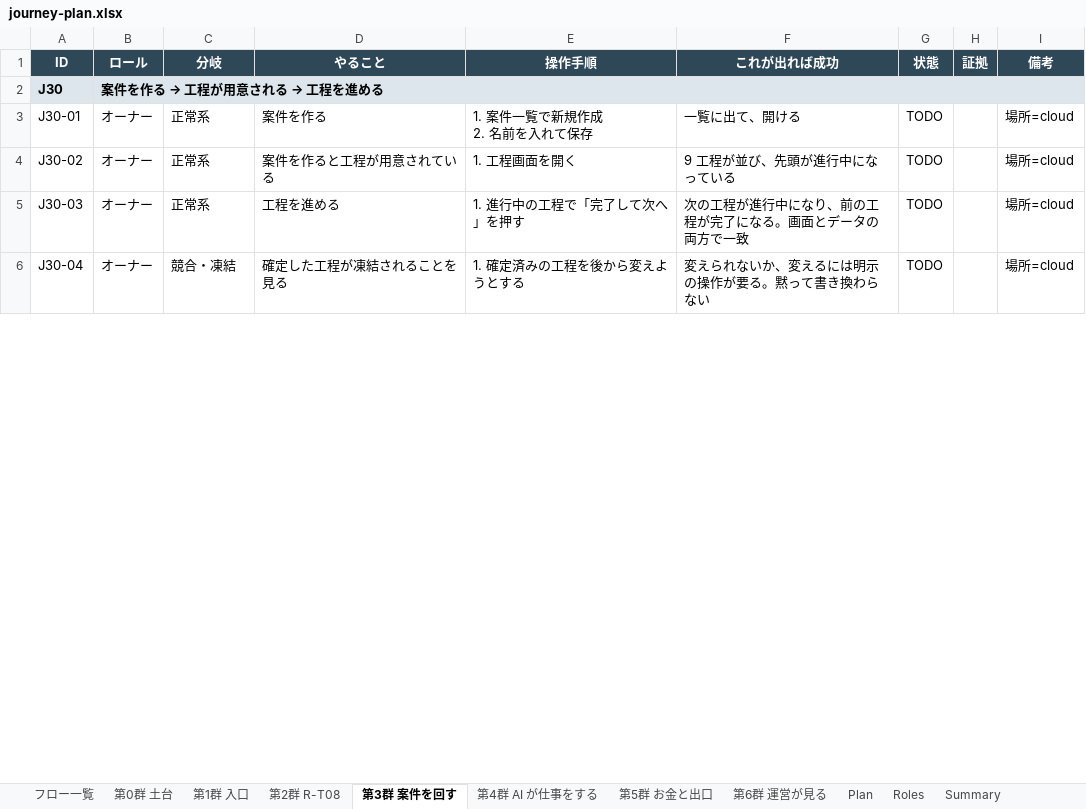
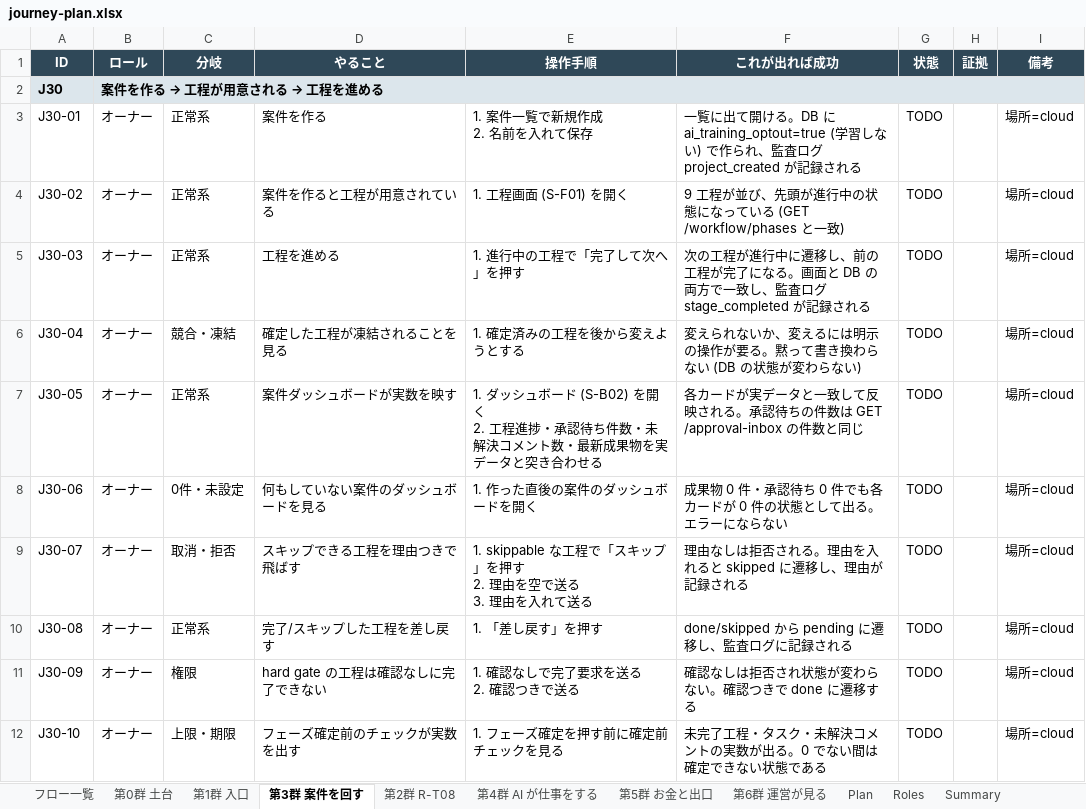
Before and after one commit to engine-base/Atelier, an Excel workbook: apps/web/.qa/e2e-journey/journey-plan.xlsx, sheet 第3群 案件を回す, drawn as a sheet; only a part is shown; values as stored, in another font and other column widths than the file's, no borders; ↵ is a line break in a cell; the diff covers the shown part only; the diff names each change by its address in the sheet, - before the commit and + after, or states it on an @@ line.

```diff
--- a/apps/web/.qa/e2e-journey/journey-plan.xlsx (sheet 第3群 案件を回す)
+++ b/apps/web/.qa/e2e-journey/journey-plan.xlsx (sheet 第3群 案件を回す)
@@ sheet tab order changed: フロー一覧 | 第0群 土台 | 第1群 入口 | 第3群 案件を回す | 第2群 R-T08 | 第4群 AI が仕事をする | 第5群 お金と出口 | 第6群 運営が見る | Plan | Roles | Summary @@
-F3 (これが出れば成功): 一覧に出て、開ける
+F3 (これが出れば成功): 一覧に出て開ける。DB に ai_training_optout=true (学習しない) で作られ、監査ログ project_created が記録される
-E4 (操作手順): 1. 工程画面を開く
+E4 (操作手順): 1. 工程画面 (S-F01) を開く
-F4 (これが出れば成功): 9 工程が並び、先頭が進行中になっている
+F4 (これが出れば成功): 9 工程が並び、先頭が進行中の状態になっている (GET /workflow/phases と一致)
-F5 (これが出れば成功): …進行中になり、前の工程が完了になる。画面とデータの両方で一致
+F5 (これが出れば成功): …進行中に遷移し、前の工程が完了になる。画面と DB の両方で一致し、監査ログ stage_completed が記録される
-F6 (これが出れば成功): 変えられないか、変えるには明示の操作が要る。黙って書き換わらない
+F6 (これが出れば成功): 変えられないか、変えるには明示の操作が要る。黙って書き換わらない (DB の状態が変わらない)
+row 7: J30-05 | オーナー | 正常系 | 案件ダッシュボードが実数を映す | 1. ダッシュボード (S-B02) を開く ↵ 2. 工程進捗・承認待ち件数・未解決コメント数・最新成果物を実データと突き合わせる | 各カードが実データと一致して反映される。承認待ちの件数は GET /approval-inbox の件数と同じ | TODO |  | 場所=cloud
+row 8: J30-06 | オーナー | 0件・未設定 | 何もしていない案件のダッシュボードを見る | 1. 作った直後の案件のダッシュボードを開く | 成果物 0 件・承認待ち 0 件でも各カードが 0 件の状態として出る。エラーにならない | TODO |  | 場所=cloud
+row 9: J30-07 | オーナー | 取消・拒否 | スキップできる工程を理由つきで飛ばす | 1. skippable な工程で「スキップ」を押す ↵ 2. 理由を空で送る ↵ 3. 理由を入れて送る | 理由なしは拒否される。理由を入れると skipped に遷移し、理由が記録される | TODO |  | 場所=cloud
+row 10: J30-08 | オーナー | 正常系 | 完了/スキップした工程を差し戻す | 1. 「差し戻す」を押す | done/skipped から pending に遷移し、監査ログに記録される | TODO |  | 場所=cloud
+row 11: J30-09 | オーナー | 権限 | hard gate の工程は確認なしに完了できない | 1. 確認なしで完了要求を送る ↵ 2. 確認つきで送る | 確認なしは拒否され状態が変わらない。確認つきで done に遷移する | TODO |  | 場所=cloud
+row 12: J30-10 | オーナー | 上限・期限 | フェーズ確定前のチェックが実数を出す | 1. フェーズ確定を押す前に確定前チェックを見る | 未完了工程・タスク・未解決コメントの実数が出る。0 でない間は確定できない状態である | TODO |  | 場所=cloud
```
Also changed, not shown: 151 added rows and 32 edited cells elsewhere in this sheet, sheet Plan, sheet フロー一覧, sheet 第6群 運営が見る, sheet 第4群 AI が仕事をする, sheet 第0群 土台, sheet 第1群 入口, 4 more sheets, 6 other files.
